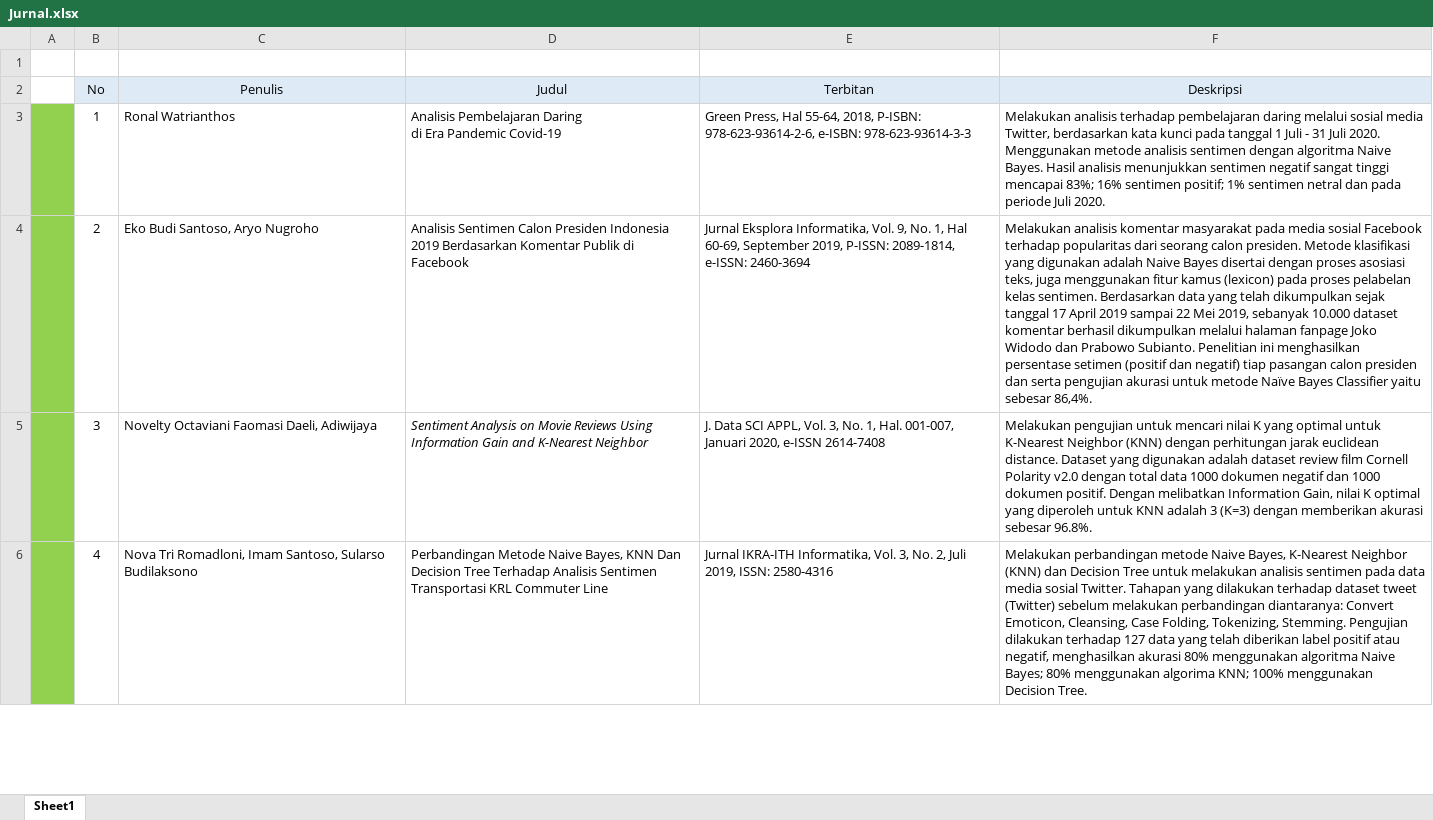
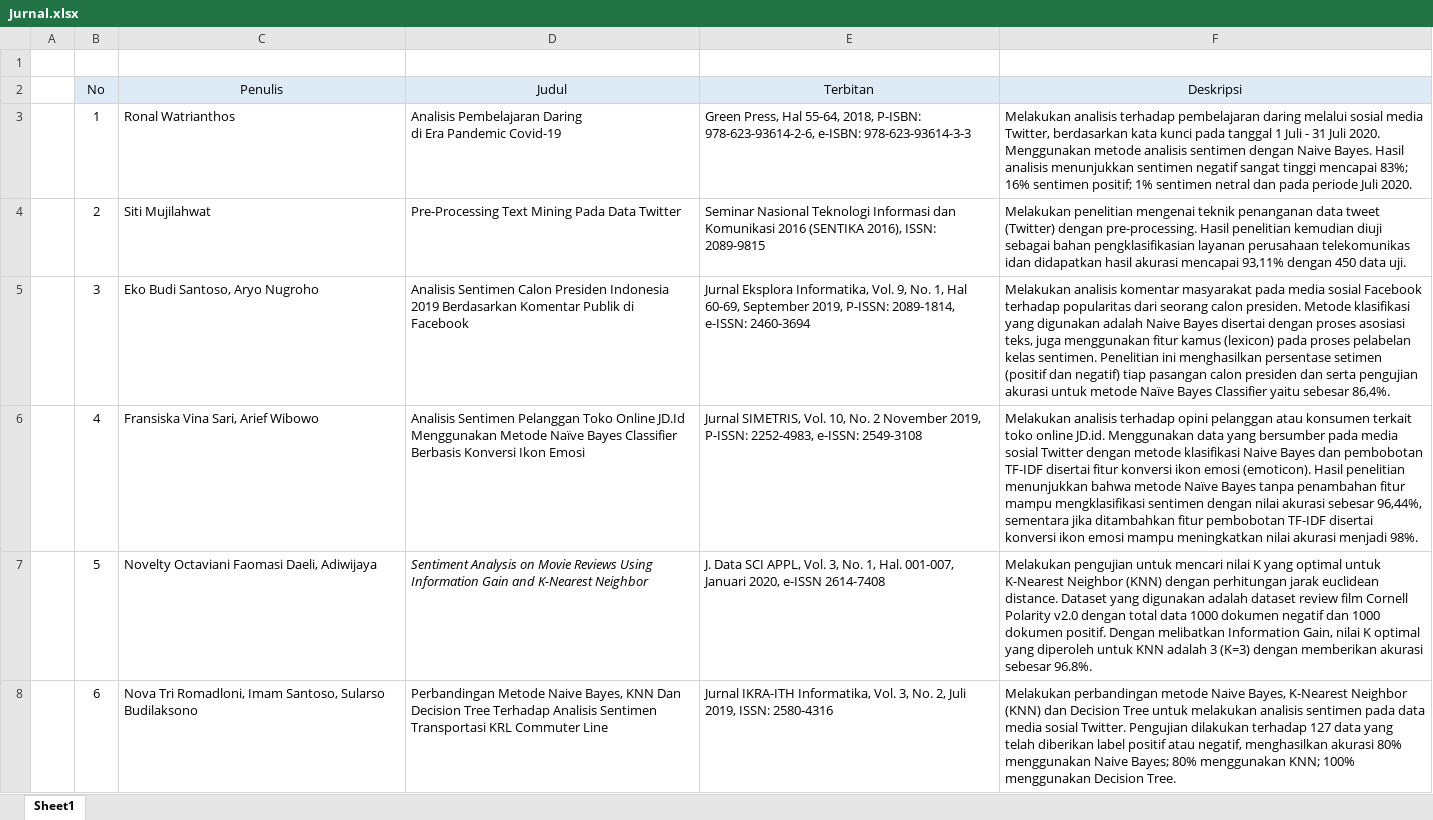
Before and after one commit to muspriandi/TextMining-SentimentAnalysis, an Excel workbook: Dokumen TA/Jurnal.xlsx, sheet Sheet1, drawn as a sheet; only a part is shown; values as stored, in another font and other column widths than the file's, no borders; addresses are those after the commit; the diff covers the shown part only; the diff names each change by its address in the sheet, - before the commit and + after, or states it on an @@ line.

```diff
--- a/Dokumen TA/Jurnal.xlsx (sheet Sheet1)
+++ b/Dokumen TA/Jurnal.xlsx (sheet Sheet1)
-A3 fill: #92D050
+A3 fill: none
-F3 (Deskripsi): …sentimen dengan algoritma Naive Bayes.…
+F3 (Deskripsi): …sentimen dengan Naive Bayes.…
+row 4:  | 2 | Siti Mujilahwat | Pre-Processing Text Mining Pada Data Twitter | Seminar Nasional Teknologi Informasi dan Komunikasi 2016 (SENTIKA 2016), ISSN: 2089-9815 | Melakukan penelitian mengenai teknik penanganan data tweet (Twitter) dengan pre-processing. Hasil penelitian kemudian diuji sebagai bahan pengklasifikasian layanan perusahaan telekomunikas idan didapatkan hasil akurasi mencapai 93,11% dengan 450 data uji.
-A5 fill: #92D050
+A5 fill: none
-B5 (No): 2
+B5 (No): 3
-F5 (Deskripsi): …kelas sentimen. Berdasarkan data yang telah dikumpulkan sejak tanggal 17 April 2019 sampai 22 Mei 2019, sebanyak 10.000 dataset komentar berhasil dikumpulkan melalui halaman fanpage Joko Widodo dan Prabowo Subianto. Penelitian ini…
+F5 (Deskripsi): …kelas sentimen. Penelitian ini…
+row 6:  | 4 | Fransiska Vina Sari, Arief Wibowo | Analisis Sentimen Pelanggan Toko Online JD.Id Menggunakan Metode Naïve Bayes Classifier Berbasis Konversi Ikon Emosi | Jurnal SIMETRIS, Vol. 10, No. 2 November 2019, P-ISSN: 2252-4983, e-ISSN: 2549-3108 | Melakukan analisis terhadap opini pelanggan atau konsumen terkait toko online JD.id. Menggunakan data yang bersumber pada media sosial Twitter dengan metode klasifikasi Naive Bayes dan pembobotan TF-IDF disertai fitur konversi ikon emosi (emoticon). Hasil penelitian menunjukkan bahwa metode Naïve Bayes tanpa penambahan fitur mampu mengklasifikasi sentimen dengan nilai akurasi sebesar 96,44%, sementara jika ditambahkan fitur pembobotan TF-IDF disertai konversi ikon emosi mampu meningkatkan nilai akurasi menjadi 98%.
-A7:A8 fill: #92D050
+A7:A8 fill: none
-B7 (No): 3
+B7 (No): 5
-B8 (No): 4
+B8 (No): 6
-F8 (Deskripsi): …sosial Twitter. Tahapan yang dilakukan terhadap dataset tweet (Twitter) sebelum melakukan perbandingan diantaranya: Convert Emoticon, Cleansing, Case Folding, Tokenizing, Stemming. Pengujian dilakukan terhadap 127 data yang telah diberikan label positif atau negatif, menghasilkan akurasi 80% menggunakan algoritma Naive Bayes; 80% menggunakan algorima KNN; 100%…
+F8 (Deskripsi): …sosial Twitter. Pengujian dilakukan terhadap 127 data yang telah diberikan label positif atau negatif, menghasilkan akurasi 80% menggunakan Naive Bayes; 80% menggunakan KNN; 100%…
```
Also changed, not shown: 2 added rows, 4 removed rows, 15 edited cells and cell formats elsewhere in this sheet, 15 other files.
